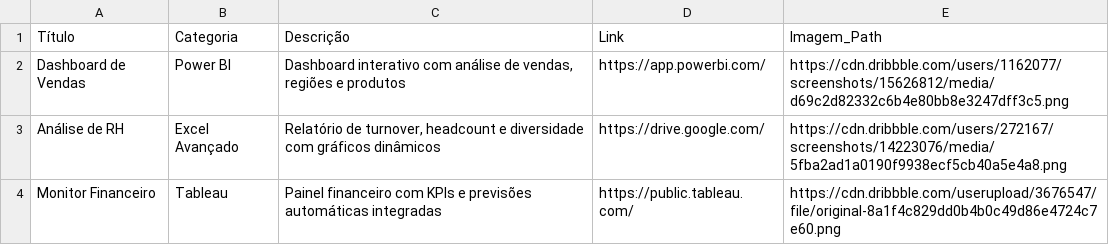
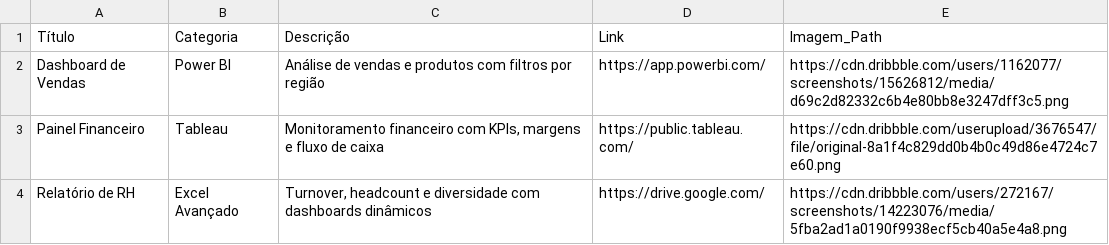
Before and after one commit to Guii-Script/catalogo-bi, a CSV file: data.csv, drawn as a sheet.

```diff
--- a/data.csv
+++ b/data.csv
@@ -1,4 +1,4 @@
 Título,Categoria,Descrição,Link,Imagem_Path
-Dashboard de Vendas,Power BI,"Dashboard interativo com análise de vendas, regiões e produtos",https://app.powerbi.com/,https://cdn.dribbble.com/users/1162077/screenshots/15626812/media/d69c2d82332c6b4e80bb8e3247dff3c5.png
-Análise de RH,Excel Avançado,"Relatório de turnover, headcount e diversidade com gráficos dinâmicos",https://drive.google.com/,https://cdn.dribbble.com/users/272167/screenshots/14223076/media/5fba2ad1a0190f9938ecf5cb40a5e4a8.png
-Monitor Financeiro,Tableau,"Painel financeiro com KPIs e previsões automáticas integradas",https://public.tableau.com/,https://cdn.dribbble.com/userupload/3676547/file/original-8a1f4c829dd0b4b0c49d86e4724c7e60.png
+Dashboard de Vendas,Power BI,"Análise de vendas e produtos com filtros por região",https://app.powerbi.com/,https://cdn.dribbble.com/users/1162077/screenshots/15626812/media/d69c2d82332c6b4e80bb8e3247dff3c5.png
+Painel Financeiro,Tableau,"Monitoramento financeiro com KPIs, margens e fluxo de caixa",https://public.tableau.com/,https://cdn.dribbble.com/userupload/3676547/file/original-8a1f4c829dd0b4b0c49d86e4724c7e60.png
+Relatório de RH,Excel Avançado,"Turnover, headcount e diversidade com dashboards dinâmicos",https://drive.google.com/,https://cdn.dribbble.com/users/272167/screenshots/14223076/media/5fba2ad1a0190f9938ecf5cb40a5e4a8.png
```
Also changed, not shown: 3 other files.
